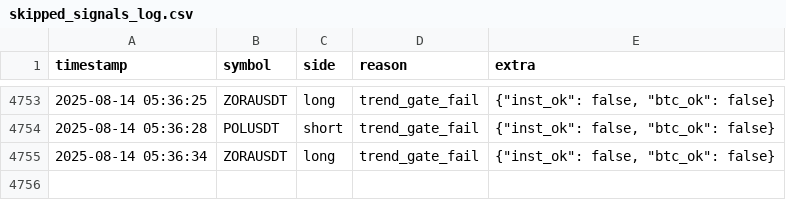
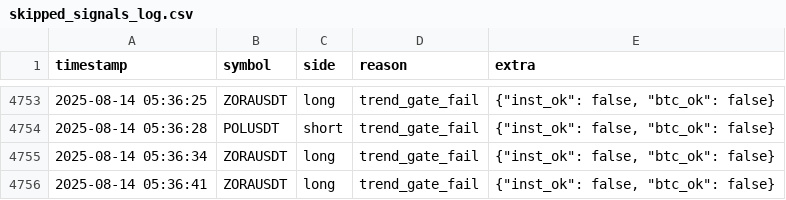
Before and after one commit to brybarrett/crypto-signals, a CSV file: skipped_signals_log.csv, drawn as a sheet; only a part is shown, gaps mark what is left out; the diff names each change by its address in the sheet, - before the commit and + after, or states it on an @@ line.

Commit message:
append skipped ZORAUSDT long (trend_gate_fail)

```diff
--- a/skipped_signals_log.csv
+++ b/skipped_signals_log.csv
+row 4756: 2025-08-14 05:36:41 | ZORAUSDT | long | trend_gate_fail | {"inst_ok": false, "btc_ok": false}
```
